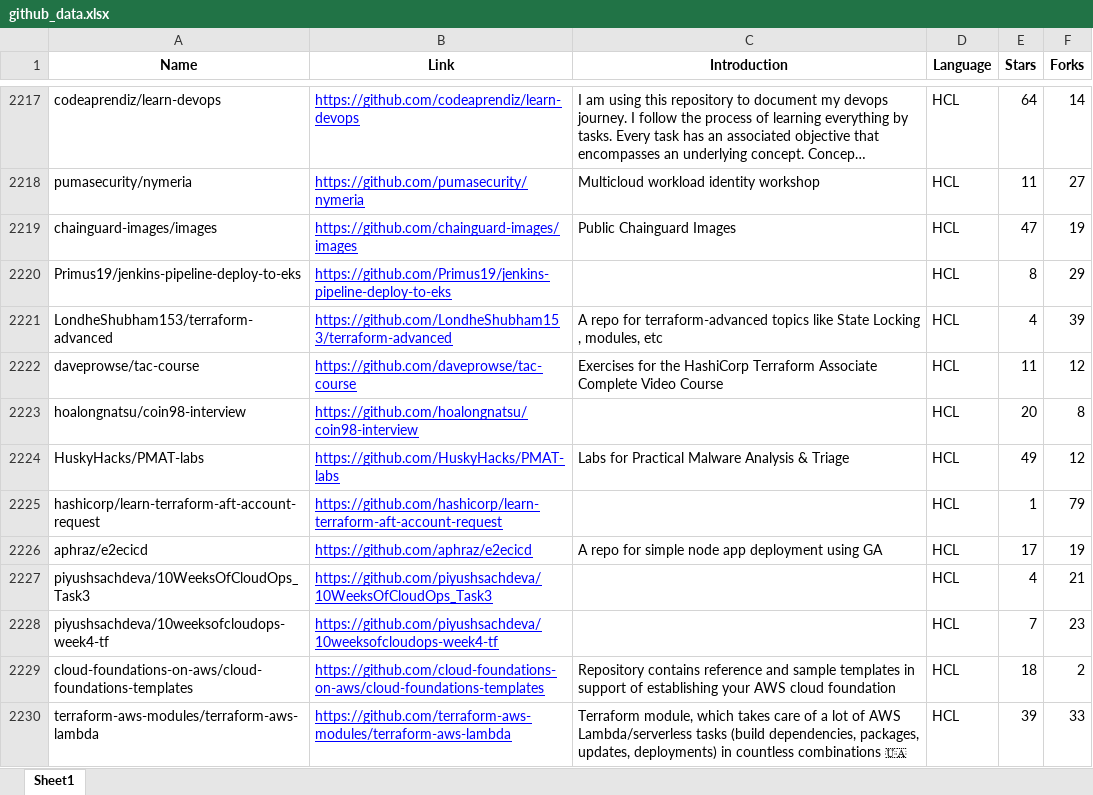
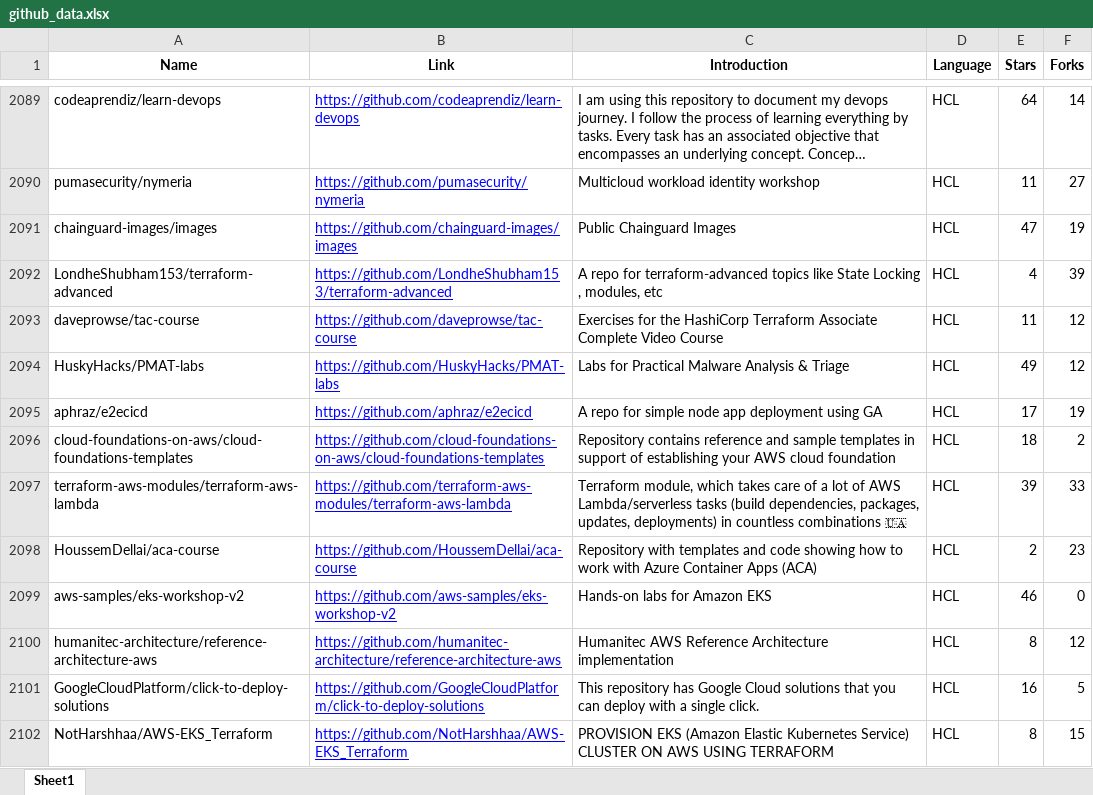
Before and after one commit to Baiye959/Github-recommend-system, an Excel workbook: data/github_data.xlsx, sheet Sheet1, drawn as a sheet; only a part is shown, gaps mark what is left out; the shorter side is filled out with more unchanged rows; long unchanged cells end in …; values as stored, in another font and other column widths than the file's, no borders; the diff covers the shown part only; the diff names each change by its address in the sheet, - before the commit and + after, or states it on an @@ line.

```diff
--- a/data/github_data.xlsx (sheet Sheet1)
+++ b/data/github_data.xlsx (sheet Sheet1)
-row 2220: Primus19/jenkins-pipeline-deploy-to-eks | https://github.com/Primus19/jenkins-pipeline-deploy-to-eks |  | HCL | 8 | 29
-row 2223: hoalongnatsu/coin98-interview | https://github.com/hoalongnatsu/coin98-interview |  | HCL | 20 | 8
-row 2225: hashicorp/learn-terraform-aft-account-request | https://github.com/hashicorp/learn-terraform-aft-account-request |  | HCL | 1 | 79
-row 2227: piyushsachdeva/10WeeksOfCloudOps_Task3 | https://github.com/piyushsachdeva/10WeeksOfCloudOps_Task3 |  | HCL | 4 | 21
-row 2228: piyushsachdeva/10weeksofcloudops-week4-tf | https://github.com/piyushsachdeva/10weeksofcloudops-week4-tf |  | HCL | 7 | 23
```
Also changed, not shown: 215 removed rows elsewhere in this sheet, 1 other file.
